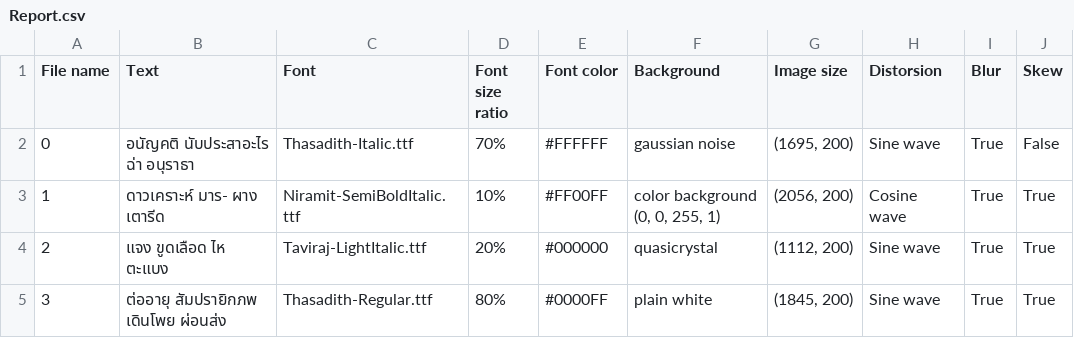
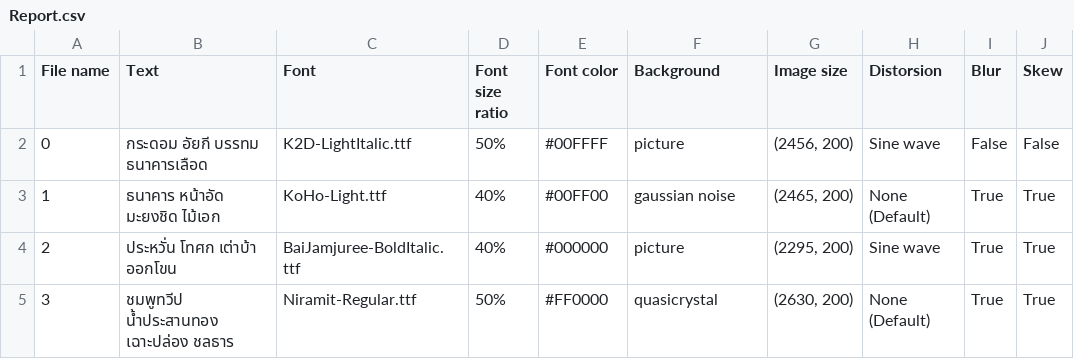
Before and after one commit to zenzai99/TextRecognitionDataGenerator, a CSV file: TextRecognitionDataGenerator/out/Report.csv, drawn as a sheet; only a part is shown; the diff covers the shown part only.

```diff
--- a/TextRecognitionDataGenerator/out/Report.csv
+++ b/TextRecognitionDataGenerator/out/Report.csv
@@ -1,5 +1,5 @@
 File name,Text,Font,Font size ratio,Font color,Background,Image size,Distorsion,Blur,Skew
-0,อนัญคติ นับประสาอะไร ฉ่า อนุราธา,Thasadith-Italic.ttf,70%,#FFFFFF,gaussian noise,"(1695, 200)",Sine wave,True,False
-1,ดาวเคราะห์ มาร- ผาง เตารีด,Niramit-SemiBoldItalic.ttf,10%,#FF00FF,"color background (0, 0, 255, 1)","(2056, 200)",Cosine wave,True,True
-2,แจง ขูดเลือด ไห ตะแบง,Taviraj-LightItalic.ttf,20%,#000000,quasicrystal,"(1112, 200)",Sine wave,True,True
-3,ต่ออายุ สัมปรายิกภพ เดินโพย ผ่อนส่ง,Thasadith-Regular.ttf,80%,#0000FF,plain white,"(1845, 200)",Sine wave,True,True
+0,กระดอม อัยกี บรรทม ธนาคารเลือด,K2D-LightItalic.ttf,50%,#00FFFF,picture,"(2456, 200)",Sine wave,False,False
+1,ธนาคาร หน้าอัด มะยงชิด ไม้เอก,KoHo-Light.ttf,40%,#00FF00,gaussian noise,"(2465, 200)",None (Default),True,True
+2,ประหวั่น โทศก เต่าบ้า ออกโขน,BaiJamjuree-BoldItalic.ttf,40%,#000000,picture,"(2295, 200)",Sine wave,True,True
+3,ชมพูทวีป น้ำประสานทอง เฉาะปล่อง ชลธาร,Niramit-Regular.ttf,50%,#FF0000,quasicrystal,"(2630, 200)",None (Default),True,True
```
Also changed, not shown: 45 edited cells elsewhere in this file, 12 other files.
